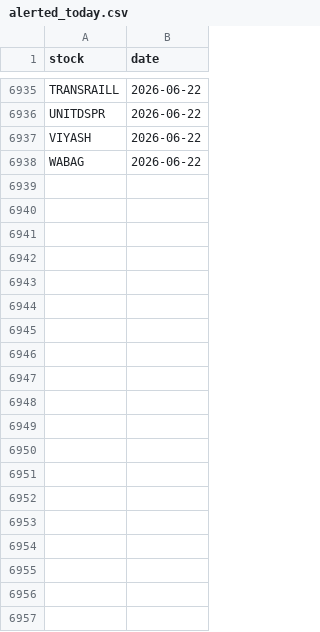
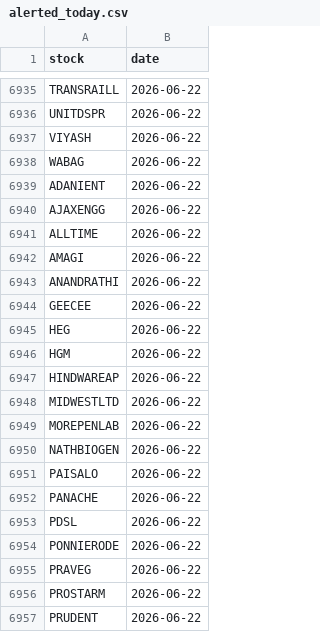
Before and after one commit to manjunathashtagi/Trading-Radar, a CSV file: data/alerted_today.csv, drawn as a sheet; only a part is shown, gaps mark what is left out; the diff covers the shown part only; the diff names each change by its address in the sheet, - before the commit and + after, or states it on an @@ line.

```diff
--- a/data/alerted_today.csv
+++ b/data/alerted_today.csv
+row 6939: ADANIENT | 2026-06-22
+row 6940: AJAXENGG | 2026-06-22
+row 6941: ALLTIME | 2026-06-22
+row 6942: AMAGI | 2026-06-22
+row 6943: ANANDRATHI | 2026-06-22
+row 6944: GEECEE | 2026-06-22
+row 6945: HEG | 2026-06-22
+row 6946: HGM | 2026-06-22
+row 6947: HINDWAREAP | 2026-06-22
+row 6948: MIDWESTLTD | 2026-06-22
+row 6949: MOREPENLAB | 2026-06-22
+row 6950: NATHBIOGEN | 2026-06-22
+row 6951: PAISALO | 2026-06-22
+row 6952: PANACHE | 2026-06-22
+row 6953: PDSL | 2026-06-22
+row 6954: PONNIERODE | 2026-06-22
+row 6955: PRAVEG | 2026-06-22
+row 6956: PROSTARM | 2026-06-22
+row 6957: PRUDENT | 2026-06-22
```
Also changed, not shown: 16 added rows elsewhere in this file, data/signals.csv.
